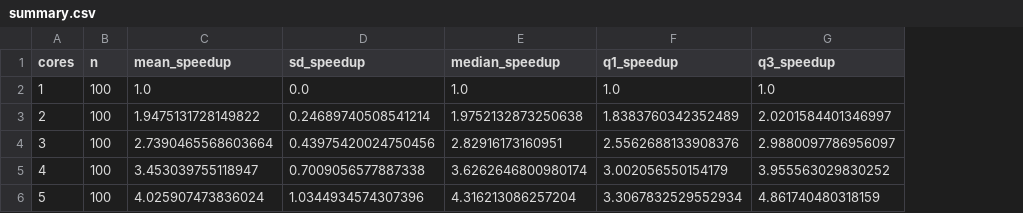
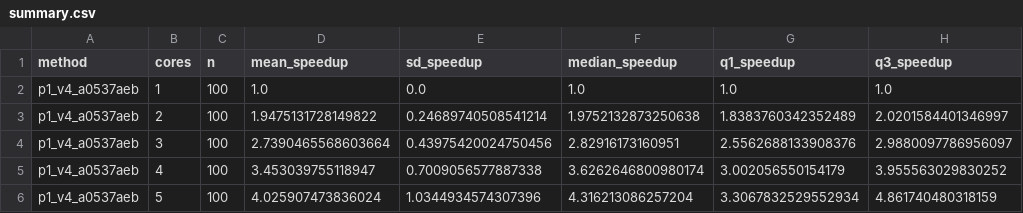
Before and after one commit to Vioano/huaweicup2026, a CSV file: figures/a/p123-fig-4-4-lyx-20260926/summary.csv, drawn as a sheet; only a part is shown; the diff names each change by its address in the sheet, - before the commit and + after, or states it on an @@ line.

Commit message:
fix: complete figure 4-4 audit metadata

```diff
--- a/figures/a/p123-fig-4-4-lyx-20260926/summary.csv
+++ b/figures/a/p123-fig-4-4-lyx-20260926/summary.csv
+column A (method), rows 2-6: all p1_v4_a0537aeb
```
Also changed, not shown: 11 other files.
